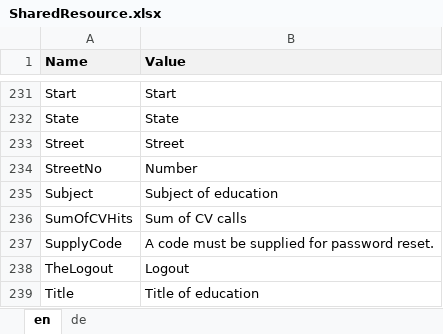
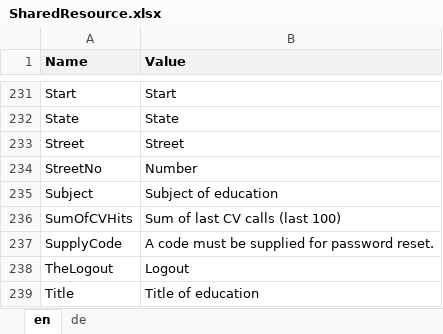
Before and after one commit to theodoracatos/vitae, an Excel workbook: Vitae/Library/Resources/SharedResource.xlsx, sheet en, drawn as a sheet; only a part is shown, gaps mark what is left out; values as stored, in another font and other column widths than the file's, no borders; the diff names each change by its address in the sheet, - before the commit and + after, or states it on an @@ line.

```diff
--- a/Vitae/Library/Resources/SharedResource.xlsx (sheet en)
+++ b/Vitae/Library/Resources/SharedResource.xlsx (sheet en)
-B236 (Value): Sum of CV calls
+B236 (Value): Sum of last CV calls (last 100)
```
Also changed, not shown: sheet de, 23 other files.
